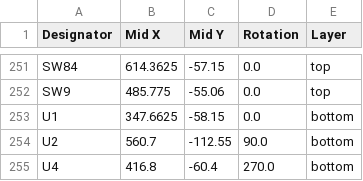
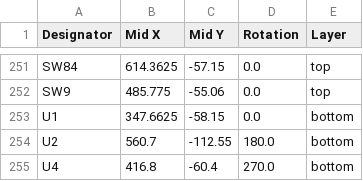
Before and after one commit to M0HID/Keyboard, a CSV file: pcb/production/positions.csv, drawn as a sheet; only a part is shown, gaps mark what is left out.

Commit message:
modified:   pcb/hackboard.kicad_pcb 	modified:   pcb/hackboard.kicad_prl 	modified:   pcb/hackboard.kicad_sch 	modified:   pcb/production/bom.csv 	modified:   pcb/production/hackboard.zip 	modified:   pcb/production/netlist.ipc 	modified:   pcb/production/positions.csv

```diff
--- a/pcb/production/positions.csv
+++ b/pcb/production/positions.csv
@@ -253,3 +253,3 @@ SW9,485.775,-55.06,0.0,top
 U1,347.6625,-58.15,0.0,bottom
-U2,560.7,-112.55,90.0,bottom
+U2,560.7,-112.55,180.0,bottom
 U4,416.8,-60.4,270.0,bottom
```
Also changed, not shown: pcb/production/bom.csv, 9 other files.
